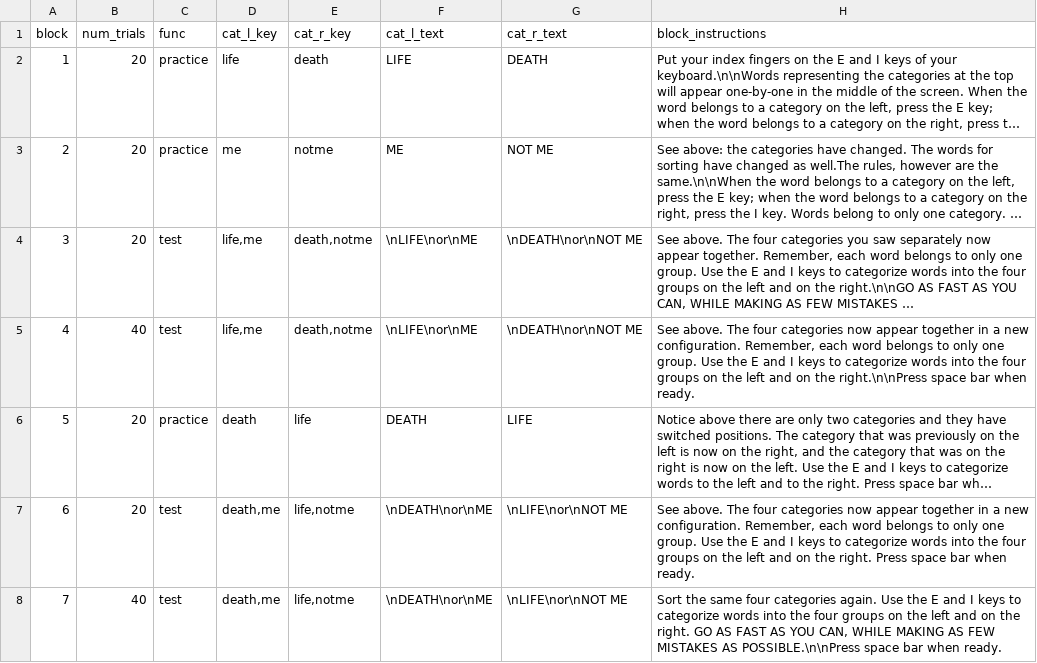
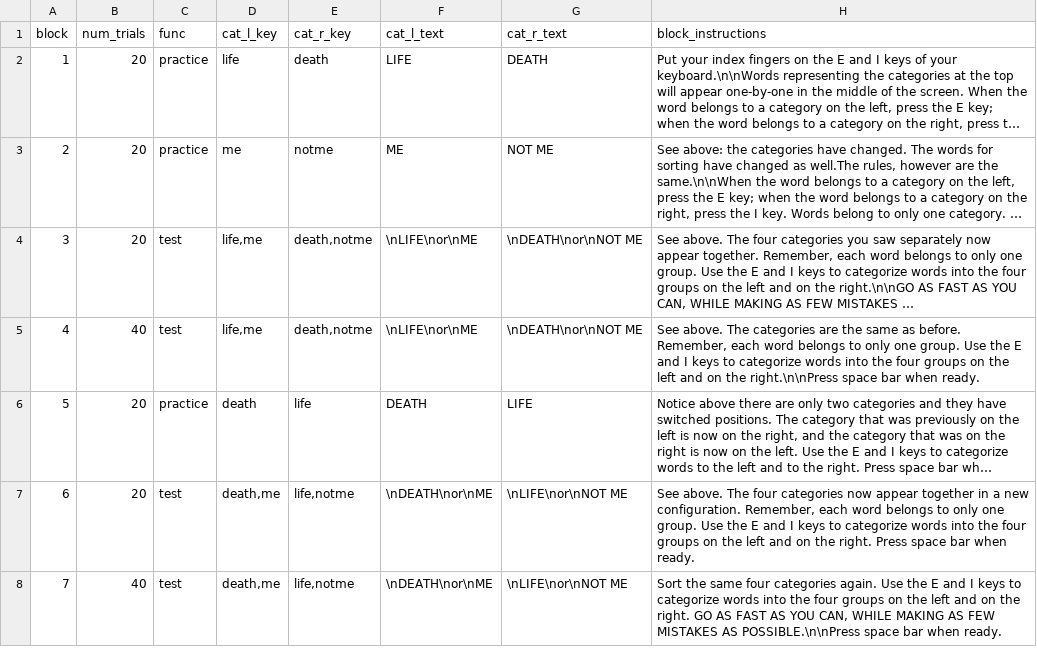
Before and after one commit to uwmadison-chm/psychopy-death-iat, a CSV file: blocks1.csv, drawn as a sheet; long unchanged cells end in …; the diff names each change by its address in the sheet, - before the commit and + after, or states it on an @@ line.

Commit message:
Fix instructions in trials

```diff
--- a/blocks1.csv
+++ b/blocks1.csv
-H5 (block_instructions): …above. The four categories now appear together in a new configuration. Remember, each…
+H5 (block_instructions): …above. The categories are the same as before. Remember, each…
```
Also changed, not shown: blocks2.csv, blocks3.csv, 1 other file.
